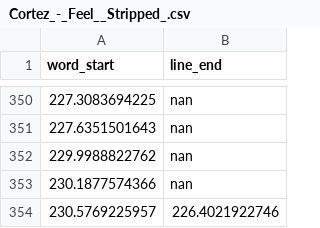
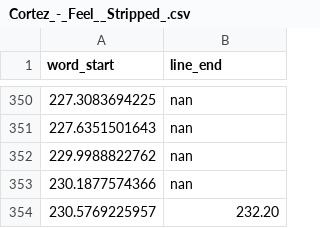
Before and after one commit to f90/jamendolyrics, a CSV file: annotations/words/Cortez_-_Feel__Stripped_.csv, drawn as a sheet; only a part is shown, gaps mark what is left out.

```diff
--- a/annotations/words/Cortez_-_Feel__Stripped_.csv
+++ b/annotations/words/Cortez_-_Feel__Stripped_.csv
@@ -353,2 +353,2 @@ word_start,line_end
 230.1877574366,nan
-230.5769225957,226.4021922746
+230.5769225957,232.20
```
Also changed, not shown: annotations/words/Color_Out_-_Falling_Star.csv, annotations/words/JASON_MILLER_-_CROWD_PLEASER.csv, 6 other files.
